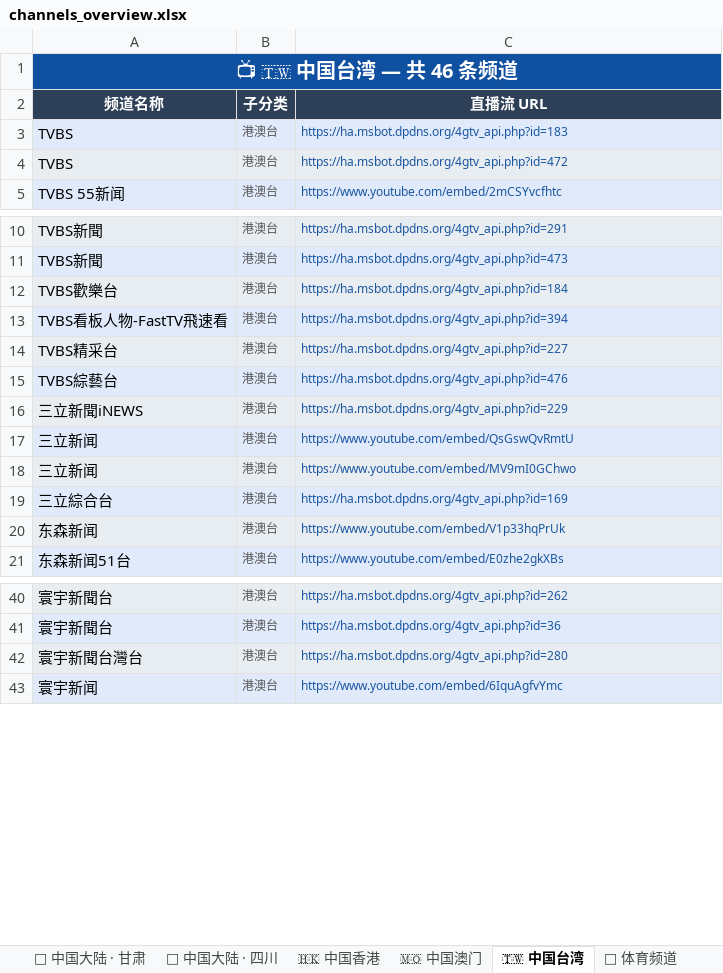
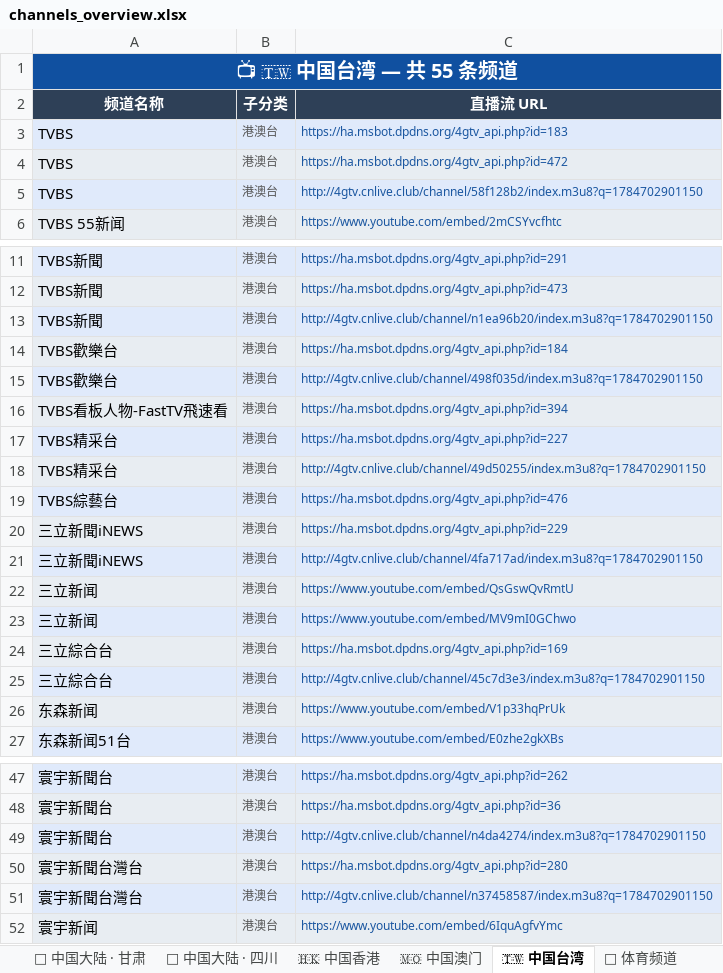
Before and after one commit to amazonjdshop/tv, an Excel workbook: channels_overview.xlsx, sheet 🇹🇼 中国台湾, drawn as a sheet; only a part is shown, gaps mark what is left out; values as stored, in another font and other column widths than the file's, no borders; the diff covers the shown part only; the diff names each change by its address in the sheet, - before the commit and + after, or states it on an @@ line.

```diff
--- a/channels_overview.xlsx (sheet 🇹🇼 中国台湾)
+++ b/channels_overview.xlsx (sheet 🇹🇼 中国台湾)
-A1 (频道名称): 📺 🇹🇼 中国台湾 — 共 46 条频道
+A1 (频道名称): 📺 🇹🇼 中国台湾 — 共 55 条频道
+row 5: TVBS | 港澳台 | http://4gtv.cnlive.club/channel/58f128b2/index.m3u8?q=1784702901150
+row 13: TVBS新聞 | 港澳台 | http://4gtv.cnlive.club/channel/n1ea96b20/index.m3u8?q=1784702901150
+row 15: TVBS歡樂台 | 港澳台 | http://4gtv.cnlive.club/channel/498f035d/index.m3u8?q=1784702901150
+row 18: TVBS精采台 | 港澳台 | http://4gtv.cnlive.club/channel/49d50255/index.m3u8?q=1784702901150
+row 21: 三立新聞iNEWS | 港澳台 | http://4gtv.cnlive.club/channel/4fa717ad/index.m3u8?q=1784702901150
+row 25: 三立綜合台 | 港澳台 | http://4gtv.cnlive.club/channel/45c7d3e3/index.m3u8?q=1784702901150
+row 49: 寰宇新聞台 | 港澳台 | http://4gtv.cnlive.club/channel/n4da4274/index.m3u8?q=1784702901150
+row 51: 寰宇新聞台灣台 | 港澳台 | http://4gtv.cnlive.club/channel/n37458587/index.m3u8?q=1784702901150
```
Also changed, not shown: 1 added row elsewhere in this sheet, sheet 🇭🇰 中国香港, sheet 📺 其他频道, sheet 📡 中国大陆 · 央视, sheet 📡 中国大陆 · 卫视, sheet 🇲🇴 中国澳门, sheet 📊 总览, 2 more sheets, 5 other files.
